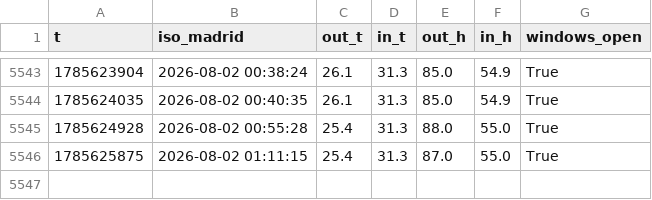
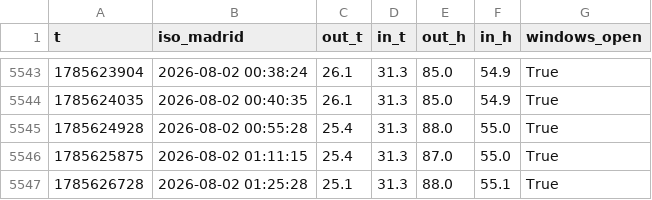
Before and after one commit to prosciutto-crudo/close-the-windows, a CSV file: history.csv, drawn as a sheet; only a part is shown, gaps mark what is left out.

```diff
--- a/history.csv
+++ b/history.csv
@@ -5546 +5546,2 @@ t,iso_madrid,out_t,in_t,out_h,in_h,windows_open
 1785625875,2026-08-02 01:11:15,25.4,31.3,87.0,55.0,True
+1785626728,2026-08-02 01:25:28,25.1,31.3,88.0,55.1,True
```
Also changed, not shown: 1 other file.
